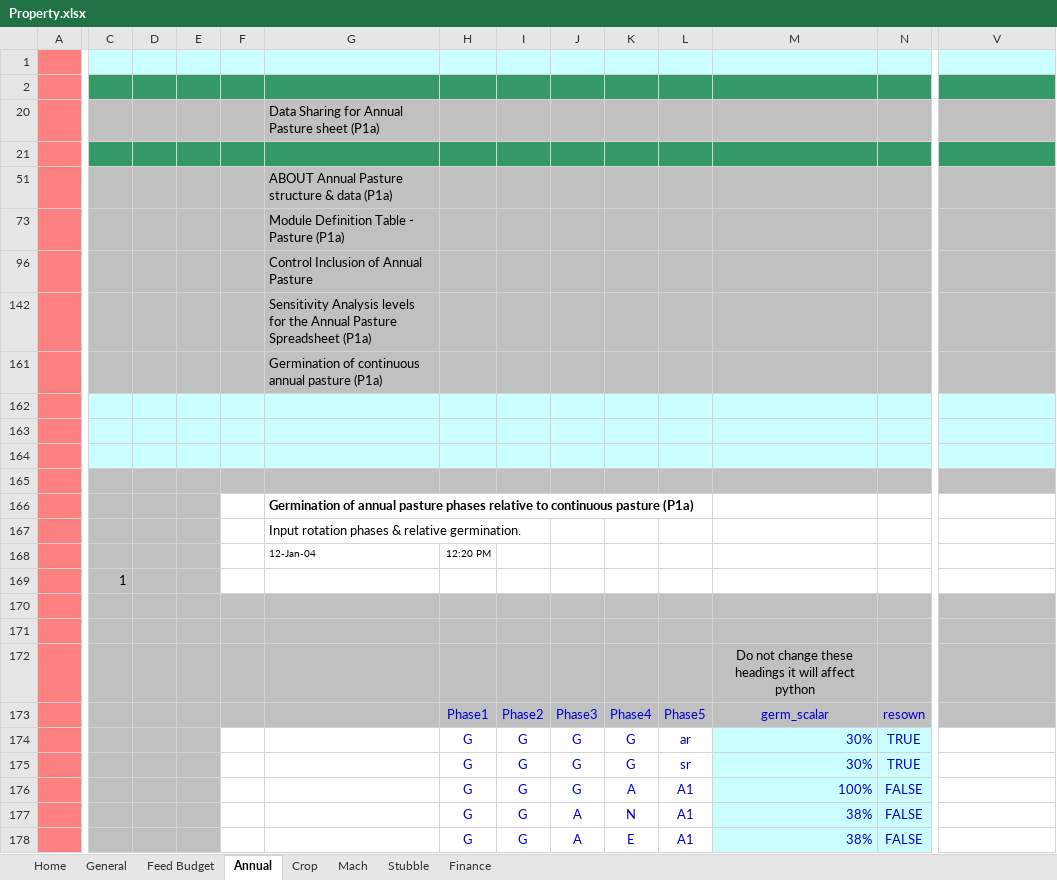
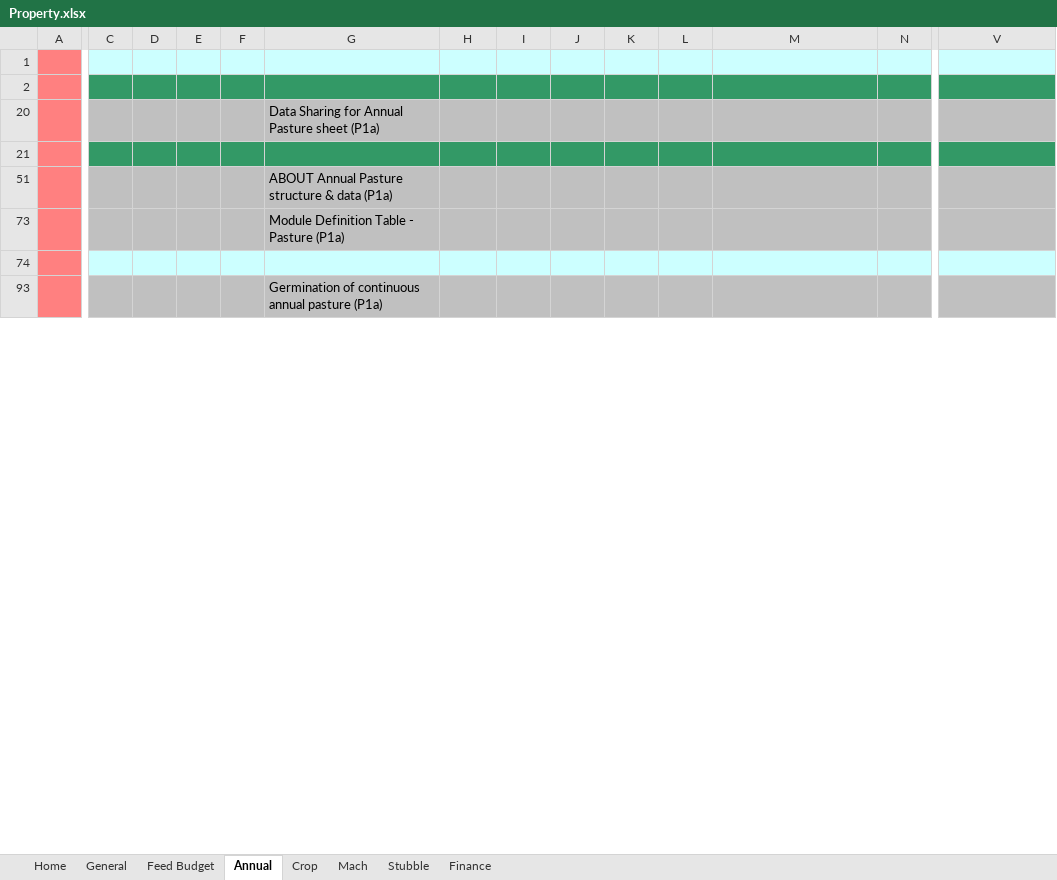
Before and after one commit to youngmr290/Australian-Farm-Optimisation-Model, an Excel workbook: Property.xlsx, sheet Annual, drawn as a sheet; only a part is shown, gaps mark what is left out; values as stored, in another font and other column widths than the file's, no borders; conditional formats not drawn; removed rows and columns are numbered as before the commit, all else as after; rows hold the shown columns only; the diff covers the shown part only; the diff names each change by its address in the sheet, - before the commit and + after, or states it on an @@ line.

Commit message:
update sensitivity handling and exp handling

```diff
--- a/Property.xlsx (sheet Annual)
+++ b/Property.xlsx (sheet Annual)
-C74:V74 fill: #C0C0C0
+C74:V74 fill: #CCFFFF
-row 74:  |  |  |  |  | Control Inclusion of Annual Pasture |  |  |  |  |  |  |  | ïnsertcolumnfinish
+row 74: (empty)
-row 142:  |  |  |  |  | Sensitivity Analysis levels for the Annual Pasture Spreadsheet (P1a) |  |  |  |  |  |  |  | ïnsertcolumnfinish
-row 162: (empty)
-row 163: (empty)
-row 164: (empty)
-row 165:  |  |  |  |  |  |  |  |  |  |  |  |  | ïnsertcolumnstart
@@ row 166 hidden:  |  |  |  |  | Germination of annual pasture phases relative to continuous pasture (P1a) @@
@@ row 167 hidden:  |  |  |  |  | Input rotation phases & relative germination. @@
-row 168:  |  |  |  |  | 12-Jan-04 | 12:20 PM
-row 169:  | 1
-row 170: (empty)
-row 171: (empty)
@@ row 172 hidden:  |  |  |  |  |  |  |  |  |  |  | Do not change these headings it will affect python @@
@@ row 173 hidden:  |  |  |  |  |  | Phase1 | Phase2 | Phase3 | Phase4 | Phase5 | germ_scalar | resown @@
@@ row 174 hidden:  |  |  |  |  |  | G | G | G | G | ar | 30% | TRUE @@
@@ row 175 hidden:  |  |  |  |  |  | G | G | G | G | sr | 30% | TRUE @@
@@ row 176 hidden:  |  |  |  |  |  | G | G | G | A | A1 | 100% | FALSE @@
@@ row 177 hidden:  |  |  |  |  |  | G | G | A | N | A1 | 38% | FALSE @@
@@ row 178 hidden:  |  |  |  |  |  | G | G | A | E | A1 | 38% | FALSE @@
```
Also changed, not shown: 114 removed rows, 5 hidden or unhidden rows and cell formats elsewhere in this sheet, hidden cells, exp test.xlsx, 8 other files.
